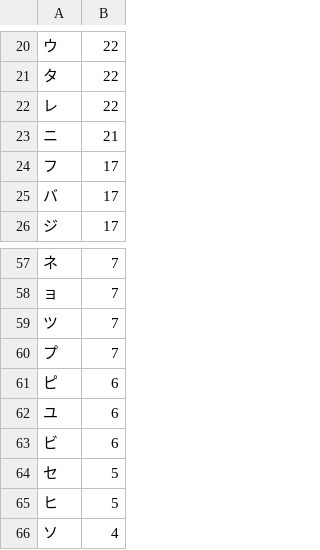
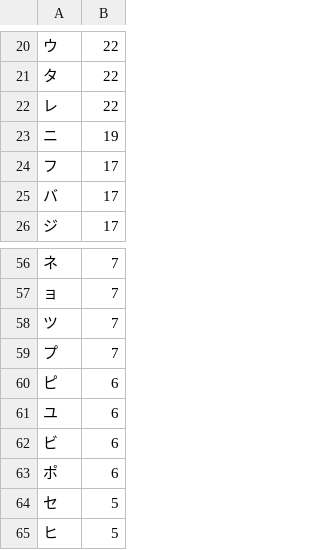
Before and after one commit to 00K0DA/for_pokemon_wordle, a CSV file: analysis0.csv, drawn as a sheet; only a part is shown, gaps mark what is left out; the shorter side is filled out with more unchanged rows; the diff covers the shown part only.

```diff
--- a/analysis0.csv
+++ b/analysis0.csv
@@ -22,3 +22,3 @@
 レ,22
-ニ,21
+ニ,19
 フ,17
@@ -63,2 +62,3 @@
 ビ,6
+ポ,6
 セ,5
```
Also changed, not shown: 2 added rows, 7 removed rows and 3 edited cells elsewhere in this file, analysis1.csv, analysis2.csv, 6 other files.
